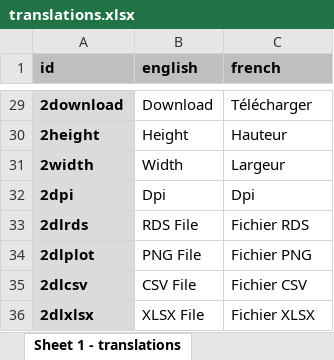
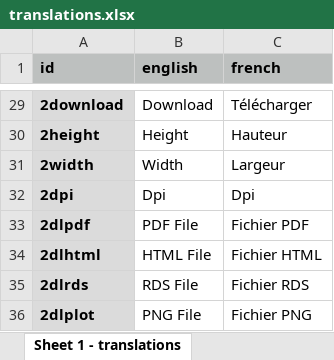
Before and after one commit to poissonconsulting/shinyssdtools, an Excel workbook: inst/extdata/translations.xlsx, sheet Sheet 1 - translations, drawn as a sheet; only a part is shown, gaps mark what is left out; the shorter side is filled out with more unchanged rows; values as stored, in another font and other column widths than the file's, no borders; the diff names each change by its address in the sheet, - before the commit and + after, or states it on an @@ line.

Commit message:
update data

```diff
--- a/inst/extdata/translations.xlsx (sheet Sheet 1 - translations)
+++ b/inst/extdata/translations.xlsx (sheet Sheet 1 - translations)
+row 33: 2dlpdf | PDF File | Fichier PDF
+row 34: 2dlhtml | HTML File | Fichier HTML
```
Also changed, not shown: 1 other file.
